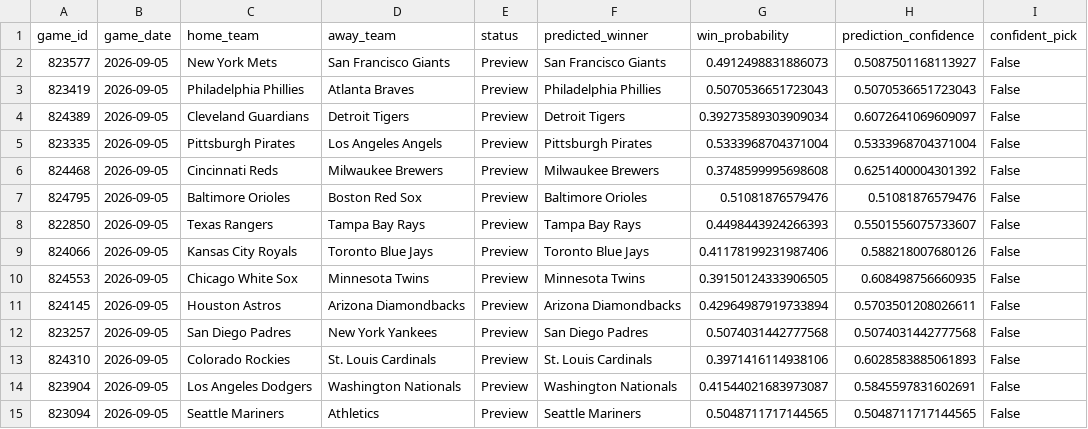
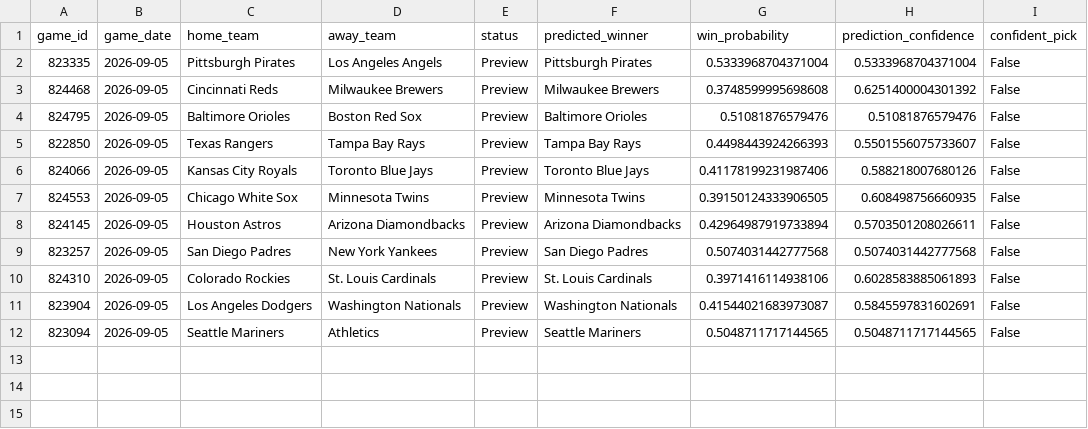
Before and after one commit to ByteLogic214/MLB-2026-Predictions, a CSV file: data/processed/predictions_final.csv, drawn as a sheet; the diff names each change by its address in the sheet, - before the commit and + after, or states it on an @@ line.

Commit message:
Predictions update [skip ci]

```diff
--- a/data/processed/predictions_final.csv
+++ b/data/processed/predictions_final.csv
-row 2: 823577 | 2026-09-05 | New York Mets | San Francisco Giants | Preview | San Francisco Giants | 0.4912498831886073 | 0.5087501168113927 | False
-row 3: 823419 | 2026-09-05 | Philadelphia Phillies | Atlanta Braves | Preview | Philadelphia Phillies | 0.5070536651723043 | 0.5070536651723043 | False
-row 4: 824389 | 2026-09-05 | Cleveland Guardians | Detroit Tigers | Preview | Detroit Tigers | 0.39273589303909034 | 0.6072641069609097 | False
```
